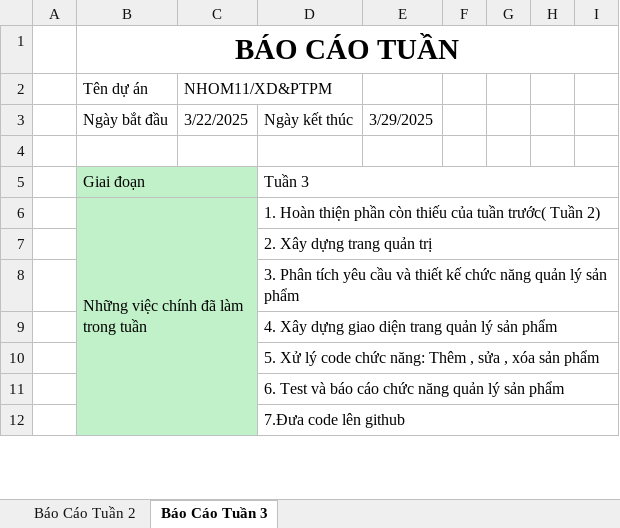
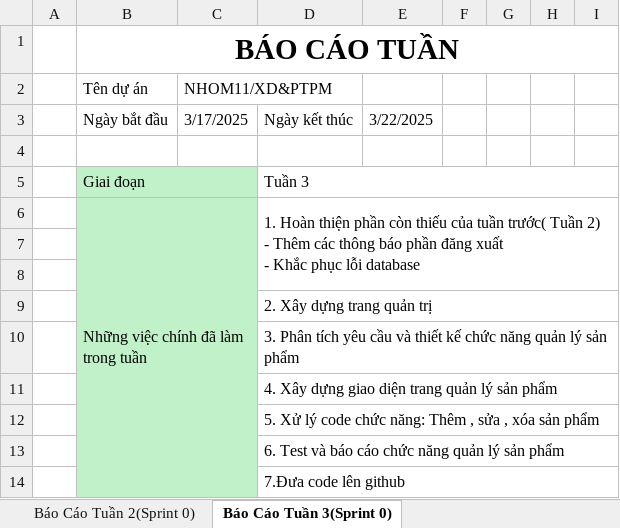
Before and after one commit to longchubby0210/BaoCaoXayDungPhatTrienPM, an Excel workbook: Nhom11-XD&PTPM_Week_3/PM_Weekly Report_v1.0.xlsx, sheet Báo Cáo Tuần 3(Sprint 0), drawn as a sheet; only a part is shown; values as stored, in another font and other column widths than the file's, no borders; ↵ is a line break in a cell; the diff names each change by its address in the sheet, - before the commit and + after, or states it on an @@ line.

```diff
--- a/Nhom11-XD&PTPM_Week_3/PM_Weekly Report_v1.0.xlsx (sheet Báo Cáo Tuần 3(Sprint 0))
+++ b/Nhom11-XD&PTPM_Week_3/PM_Weekly Report_v1.0.xlsx (sheet Báo Cáo Tuần 3(Sprint 0))
-sheet tab: Báo Cáo Tuần 2
+sheet tab: Báo Cáo Tuần 2(Sprint 0)
-sheet tab: Báo Cáo Tuần 3
+sheet tab: Báo Cáo Tuần 3(Sprint 0)
-C3 (NHOM11/XD&PTPM): 3/22/2025
+C3 (NHOM11/XD&PTPM): 3/17/2025
-E3: 3/29/2025
+E3: 3/22/2025
-D6: …Tuần 2)
+D6: …Tuần 2) ↵ - Thêm các thông báo phần đăng xuất ↵ - Khắc phục lỗi database
+row 7: (empty)
+row 8: (empty)
```
Also changed, not shown: sheet Báo Cáo Tuần 2(Sprint 0), 19 other files.
